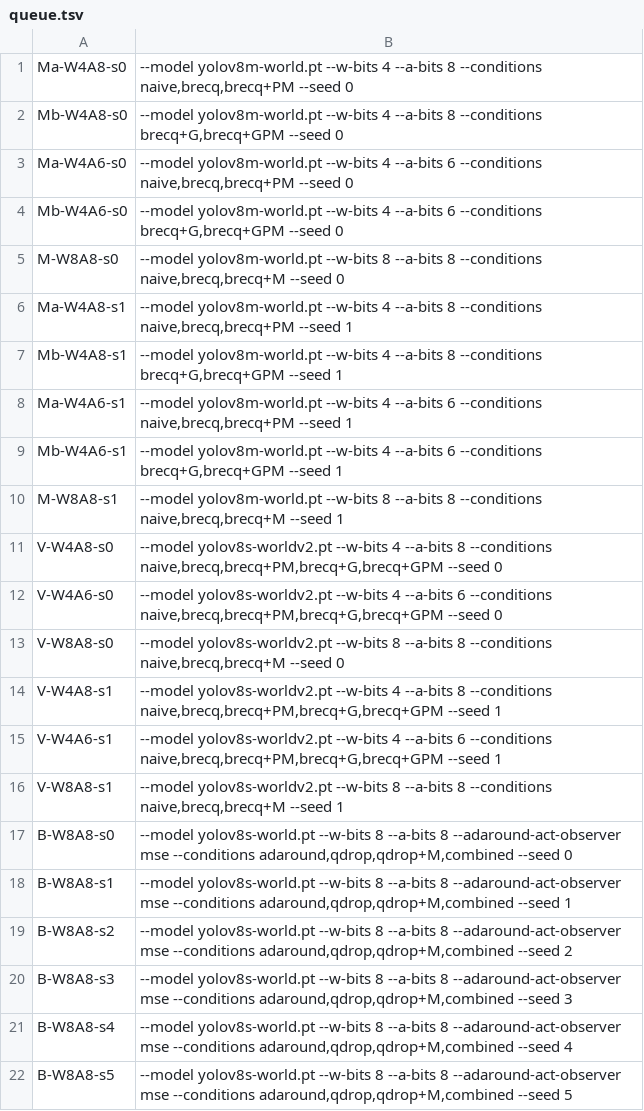
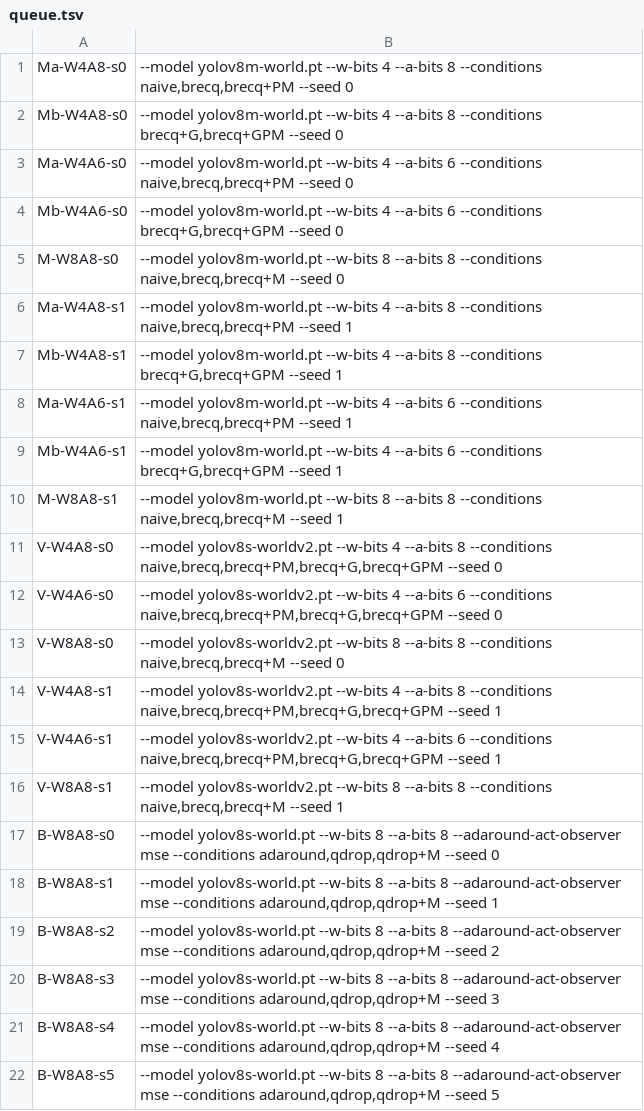
Before and after one commit to Hot-ao/PromptCal, a TSV file: runs/151_gen/queue.tsv, drawn as a sheet.

```diff
--- a/runs/151_gen/queue.tsv
+++ b/runs/151_gen/queue.tsv
@@ -16,7 +16,7 @@ V-W4A6-s1	--model yolov8s-worldv2.pt --w-bits 4 --a-bits 6 --conditions naive,br
 V-W8A8-s1	--model yolov8s-worldv2.pt --w-bits 8 --a-bits 8 --conditions naive,brecq,brecq+M --seed 1
-B-W8A8-s0	--model yolov8s-world.pt --w-bits 8 --a-bits 8 --adaround-act-observer mse --conditions adaround,qdrop,qdrop+M,combined --seed 0
-B-W8A8-s1	--model yolov8s-world.pt --w-bits 8 --a-bits 8 --adaround-act-observer mse --conditions adaround,qdrop,qdrop+M,combined --seed 1
-B-W8A8-s2	--model yolov8s-world.pt --w-bits 8 --a-bits 8 --adaround-act-observer mse --conditions adaround,qdrop,qdrop+M,combined --seed 2
-B-W8A8-s3	--model yolov8s-world.pt --w-bits 8 --a-bits 8 --adaround-act-observer mse --conditions adaround,qdrop,qdrop+M,combined --seed 3
-B-W8A8-s4	--model yolov8s-world.pt --w-bits 8 --a-bits 8 --adaround-act-observer mse --conditions adaround,qdrop,qdrop+M,combined --seed 4
-B-W8A8-s5	--model yolov8s-world.pt --w-bits 8 --a-bits 8 --adaround-act-observer mse --conditions adaround,qdrop,qdrop+M,combined --seed 5
+B-W8A8-s0	--model yolov8s-world.pt --w-bits 8 --a-bits 8 --adaround-act-observer mse --conditions adaround,qdrop,qdrop+M --seed 0
+B-W8A8-s1	--model yolov8s-world.pt --w-bits 8 --a-bits 8 --adaround-act-observer mse --conditions adaround,qdrop,qdrop+M --seed 1
+B-W8A8-s2	--model yolov8s-world.pt --w-bits 8 --a-bits 8 --adaround-act-observer mse --conditions adaround,qdrop,qdrop+M --seed 2
+B-W8A8-s3	--model yolov8s-world.pt --w-bits 8 --a-bits 8 --adaround-act-observer mse --conditions adaround,qdrop,qdrop+M --seed 3
+B-W8A8-s4	--model yolov8s-world.pt --w-bits 8 --a-bits 8 --adaround-act-observer mse --conditions adaround,qdrop,qdrop+M --seed 4
+B-W8A8-s5	--model yolov8s-world.pt --w-bits 8 --a-bits 8 --adaround-act-observer mse --conditions adaround,qdrop,qdrop+M --seed 5
```
Also changed, not shown: 1 other file.
